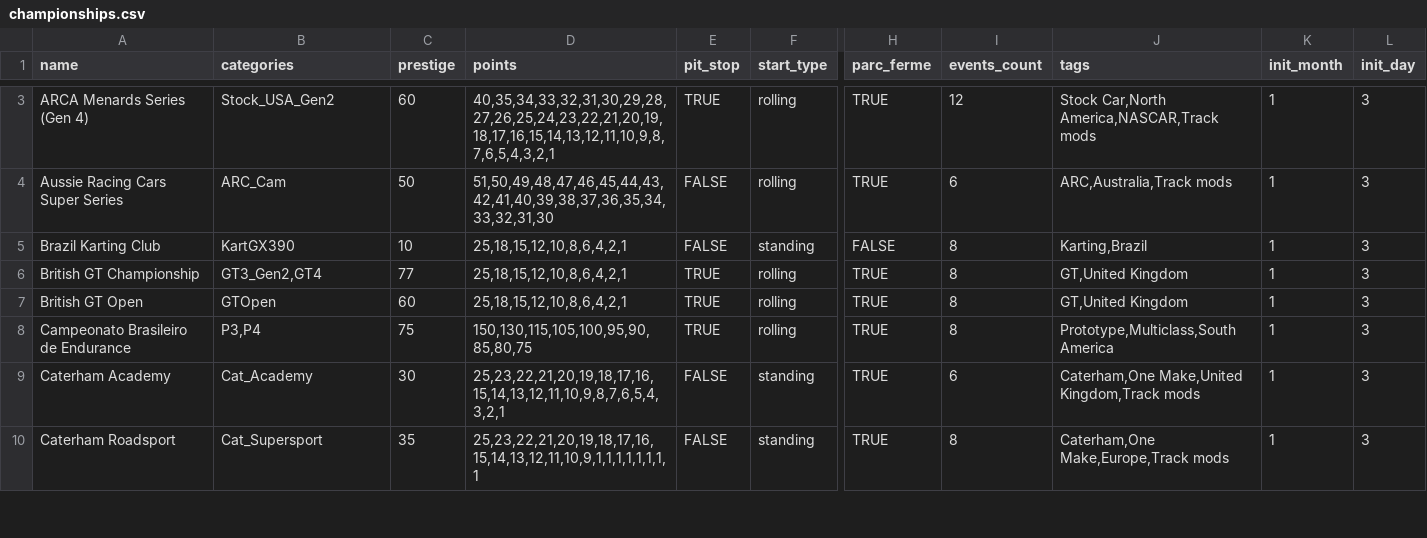
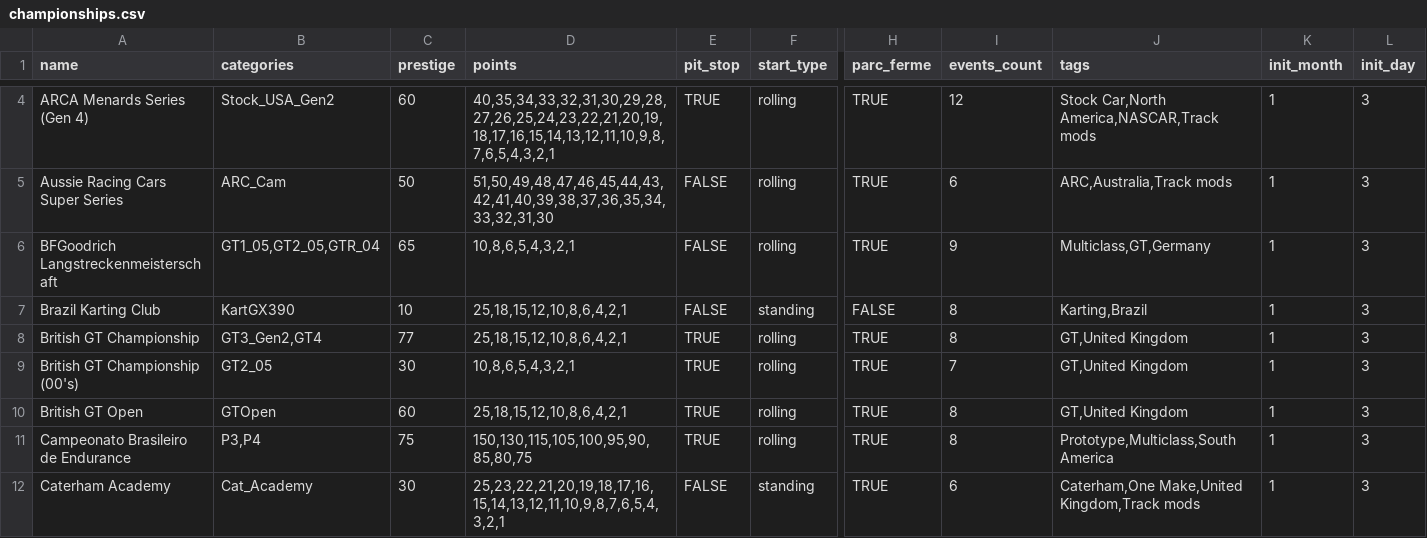
Before and after one commit to vdubuisson/race-pace-championships-management, a CSV file: public/resources/blitzer-modded/championships.csv, drawn as a sheet; only a part is shown, gaps mark what is left out; the shorter side is filled out with more unchanged rows; rows hold the shown columns only; the diff covers the shown part only; the diff names each change by its address in the sheet, - before the commit and + after, or states it on an @@ line.

Commit message:
blitzer v8.3

```diff
--- a/public/resources/blitzer-modded/championships.csv
+++ b/public/resources/blitzer-modded/championships.csv
+row 6: BFGoodrich Langstreckenmeisterschaft | GT1_05,GT2_05,GTR_04 | 65 | 10,8,6,5,4,3,2,1 | FALSE | rolling | TRUE | 9 | Multiclass,GT,Germany | 1 | 3
+row 9: British GT Championship (00's) | GT2_05 | 30 | 10,8,6,5,4,3,2,1 | TRUE | rolling | TRUE | 7 | GT,United Kingdom | 1 | 3
```
Also changed, not shown: 7 added rows elsewhere in this file, public/resources/blitzer-no-mods/championships.csv, 4 other files.
